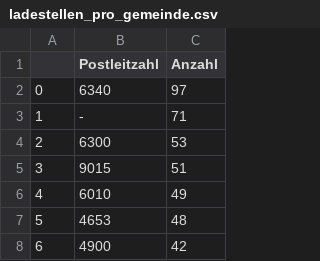
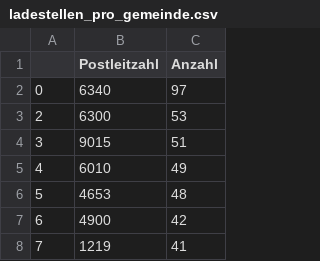
Before and after one commit to jk019/DA_LN_neues_Github, a CSV file: Ausgabedateien/ladestellen_pro_gemeinde.csv, drawn as a sheet; only a part is shown; the shorter side is filled out with more unchanged rows.

```diff
--- a/Ausgabedateien/ladestellen_pro_gemeinde.csv
+++ b/Ausgabedateien/ladestellen_pro_gemeinde.csv
@@ -2,3 +2,2 @@
 0,6340,97
-1,-,71
 2,6300,53
```
Also changed, not shown: 3 other files.
